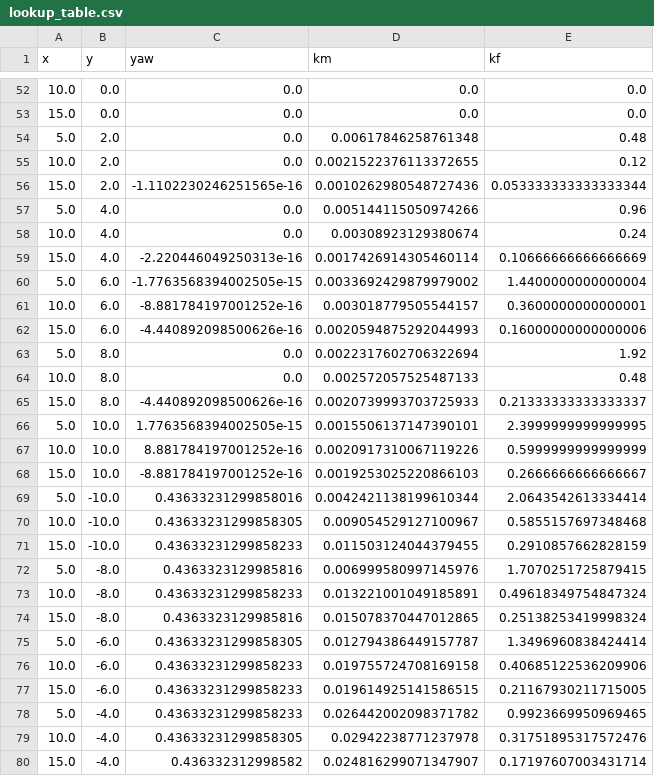
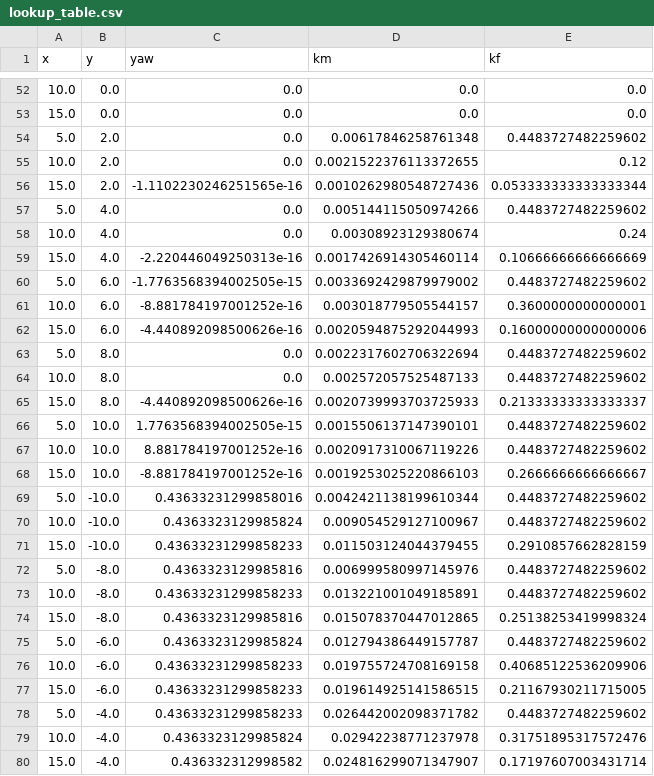
Before and after one commit to leeminhyeok7117/state_lattice_test_with_py, a CSV file: lookup_table.csv, drawn as a sheet; only a part is shown, gaps mark what is left out; the diff covers the shown part only.

```diff
--- a/lookup_table.csv
+++ b/lookup_table.csv
@@ -53,28 +53,28 @@ x,y,yaw,km,kf
 15.0,0.0,0.0,0.0,0.0
-5.0,2.0,0.0,0.00617846258761348,0.48
+5.0,2.0,0.0,0.00617846258761348,0.4483727482259602
 10.0,2.0,0.0,0.0021522376113372655,0.12
 15.0,2.0,-1.1102230246251565e-16,0.0010262980548727436,0.053333333333333344
-5.0,4.0,0.0,0.005144115050974266,0.96
+5.0,4.0,0.0,0.005144115050974266,0.4483727482259602
 10.0,4.0,0.0,0.00308923129380674,0.24
 15.0,4.0,-2.220446049250313e-16,0.0017426914305460114,0.10666666666666669
-5.0,6.0,-1.7763568394002505e-15,0.0033692429879979002,1.4400000000000004
+5.0,6.0,-1.7763568394002505e-15,0.0033692429879979002,0.4483727482259602
 10.0,6.0,-8.881784197001252e-16,0.003018779505544157,0.3600000000000001
 15.0,6.0,-4.440892098500626e-16,0.0020594875292044993,0.16000000000000006
-5.0,8.0,0.0,0.0022317602706322694,1.92
-10.0,8.0,0.0,0.002572057525487133,0.48
+5.0,8.0,0.0,0.0022317602706322694,0.4483727482259602
+10.0,8.0,0.0,0.002572057525487133,0.4483727482259602
 15.0,8.0,-4.440892098500626e-16,0.0020739993703725933,0.21333333333333337
-5.0,10.0,1.7763568394002505e-15,0.0015506137147390101,2.3999999999999995
-10.0,10.0,8.881784197001252e-16,0.0020917310067119226,0.5999999999999999
+5.0,10.0,1.7763568394002505e-15,0.0015506137147390101,0.4483727482259602
+10.0,10.0,8.881784197001252e-16,0.0020917310067119226,0.4483727482259602
 15.0,10.0,-8.881784197001252e-16,0.0019253025220866103,0.2666666666666667
-5.0,-10.0,0.43633231299858016,0.0042421138199610344,2.0643542613334414
-10.0,-10.0,0.43633231299858305,0.009054529127100967,0.5855157697348468
+5.0,-10.0,0.43633231299858016,0.0042421138199610344,0.4483727482259602
+10.0,-10.0,0.4363323129985824,0.009054529127100967,0.4483727482259602
 15.0,-10.0,0.43633231299858233,0.011503124044379455,0.2910857662828159
-5.0,-8.0,0.4363323129985816,0.006999580997145976,1.7070251725879415
-10.0,-8.0,0.43633231299858233,0.013221001049185891,0.49618349754847324
+5.0,-8.0,0.4363323129985816,0.006999580997145976,0.4483727482259602
+10.0,-8.0,0.43633231299858233,0.013221001049185891,0.4483727482259602
 15.0,-8.0,0.4363323129985816,0.015078370447012865,0.25138253419998324
-5.0,-6.0,0.43633231299858305,0.012794386449157787,1.3496960838424414
+5.0,-6.0,0.4363323129985824,0.012794386449157787,0.4483727482259602
 10.0,-6.0,0.43633231299858233,0.019755724708169158,0.40685122536209906
 15.0,-6.0,0.43633231299858233,0.019614925141586515,0.21167930211715005
-5.0,-4.0,0.43633231299858233,0.026442002098371782,0.9923669950969465
-10.0,-4.0,0.43633231299858305,0.02942238771237978,0.31751895317572476
+5.0,-4.0,0.43633231299858233,0.026442002098371782,0.4483727482259602
+10.0,-4.0,0.4363323129985824,0.02942238771237978,0.31751895317572476
 15.0,-4.0,0.436332312998582,0.024816299071347907,0.17197607003431714
```
Also changed, not shown: 30 edited cells elsewhere in this file, 58 other files.
